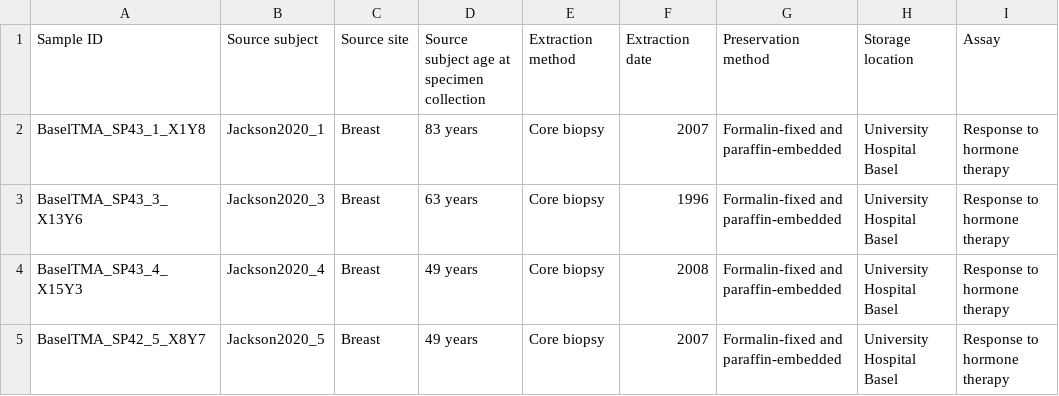
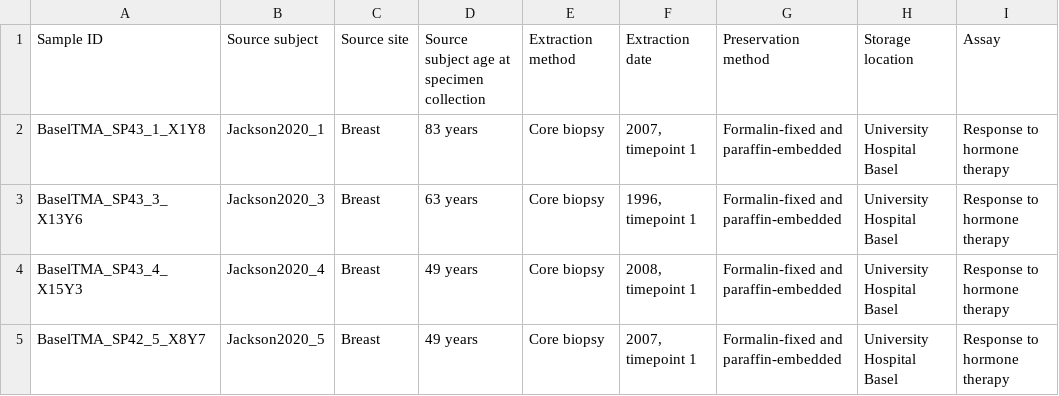
Before and after one commit to nadeemlab/SPT, a TSV file: spatialprofilingtoolbox/test_data/adi_preprocessed_tables/dataset2/samples.tsv, drawn as a sheet; only a part is shown; the diff names each change by its address in the sheet, - before the commit and + after, or states it on an @@ line.

```diff
--- a/spatialprofilingtoolbox/test_data/adi_preprocessed_tables/dataset2/samples.tsv
+++ b/spatialprofilingtoolbox/test_data/adi_preprocessed_tables/dataset2/samples.tsv
-F2: 2007
+F2: 2007, timepoint 1
-F3: 1996
+F3: 1996, timepoint 1
-F4: 2008
+F4: 2008, timepoint 1
-F5: 2007
+F5: 2007, timepoint 1
```
Also changed, not shown: spatialprofilingtoolbox/test_data/adi_preprocessed_tables/dataset1/diagnosis.tsv, spatialprofilingtoolbox/test_data/adi_preprocessed_tables/dataset1/samples.tsv, 6 other files.
